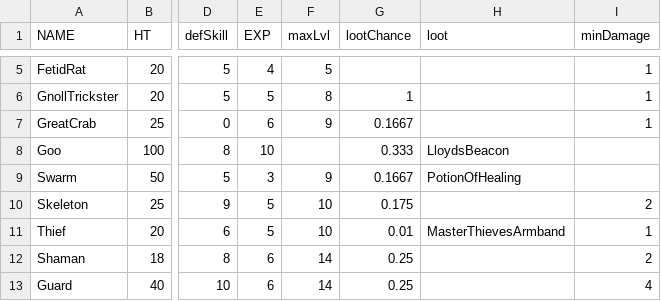
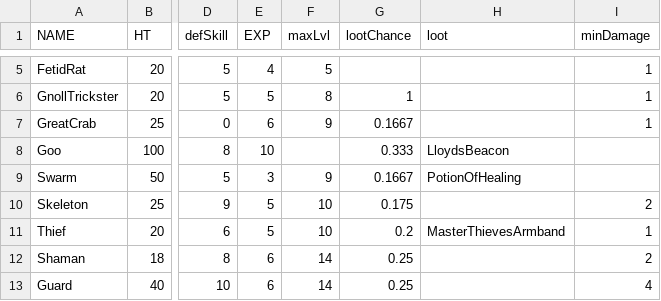
Before and after one commit to egoal/darkest-pixel-dungeon, a CSV file: core/src/main/assets/data/mobs.csv, drawn as a sheet; only a part is shown, gaps mark what is left out; the diff names each change by its address in the sheet, - before the commit and + after, or states it on an @@ line.

```diff
--- a/core/src/main/assets/data/mobs.csv
+++ b/core/src/main/assets/data/mobs.csv
-G11 (lootChance): 0.01
+G11 (lootChance): 0.2
```
Also changed, not shown: 31 other files.
